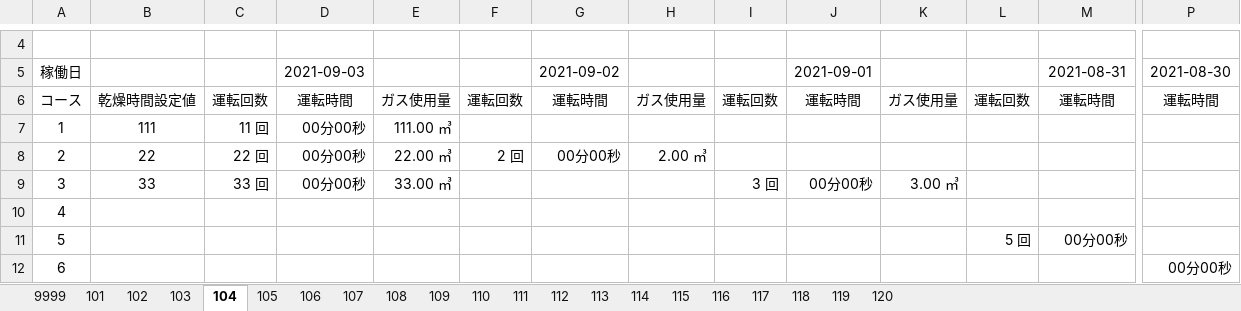
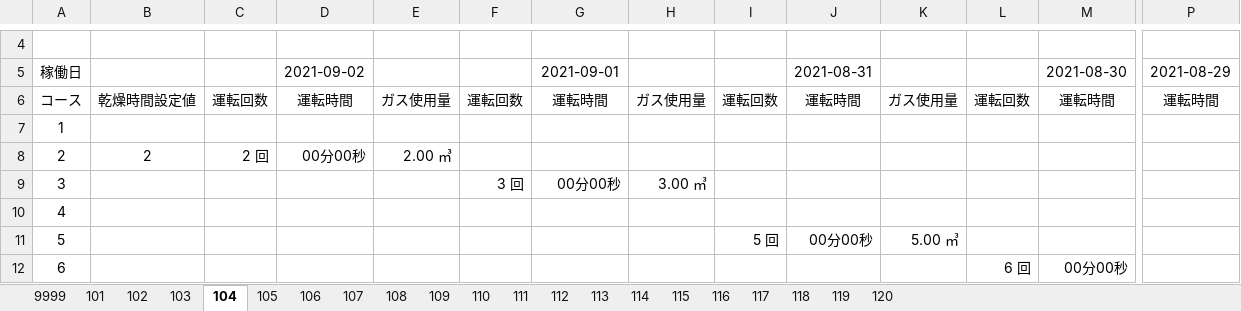
Before and after one commit to kenji1781/dataprovide, an Excel workbook: dataprovide/test1.xlsx, sheet 104, drawn as a sheet; only a part is shown, gaps mark what is left out; values as stored, in another font and other column widths than the file's, no borders; the diff covers the shown part only; the diff names each change by its address in the sheet, - before the commit and + after, or states it on an @@ line.

```diff
--- a/dataprovide/test1.xlsx (sheet 104)
+++ b/dataprovide/test1.xlsx (sheet 104)
-D5: 2021-09-03
+D5: 2021-09-02
-G5: 2021-09-02
+G5: 2021-09-01
-J5: 2021-09-01
+J5: 2021-08-31
-M5: 2021-08-31
+M5: 2021-08-30
-P5: 2021-08-30
+P5: 2021-08-29
-B7: 111
+B7: (empty)
-C7: 11 回
+C7: (empty)
-D7 (2021-09-02): 00分00秒
+D7 (2021-09-02): (empty)
-E7: 111.00 ㎥
+E7: (empty)
-B8: 22
+B8: 2
-C8: 22 回
+C8: 2 回
-E8: 22.00 ㎥
+E8: 2.00 ㎥
-F8: 2 回
+F8: (empty)
-G8 (2021-09-01): 00分00秒
+G8 (2021-09-01): (empty)
-H8: 2.00 ㎥
+H8: (empty)
-B9: 33
+B9: (empty)
-C9: 33 回
+C9: (empty)
-D9 (2021-09-02): 00分00秒
+D9 (2021-09-02): (empty)
-E9: 33.00 ㎥
+E9: (empty)
-F9: (empty)
+F9: 3 回
-G9 (2021-09-01): (empty)
+G9 (2021-09-01): 00分00秒
-H9: (empty)
+H9: 3.00 ㎥
-I9: 3 回
+I9: (empty)
-J9 (2021-08-31): 00分00秒
+J9 (2021-08-31): (empty)
-K9: 3.00 ㎥
+K9: (empty)
-I11: (empty)
+I11: 5 回
-J11 (2021-08-31): (empty)
+J11 (2021-08-31): 00分00秒
-K11: (empty)
+K11: 5.00 ㎥
-L11: 5 回
+L11: (empty)
-M11 (2021-08-30): 00分00秒
+M11 (2021-08-30): (empty)
-L12: (empty)
+L12: 6 回
-M12 (2021-08-30): (empty)
+M12 (2021-08-30): 00分00秒
-P12 (2021-08-29): 00分00秒
+P12 (2021-08-29): (empty)
```
Also changed, not shown: 21 edited cells elsewhere in this sheet, sheet 105, 1 other file.
